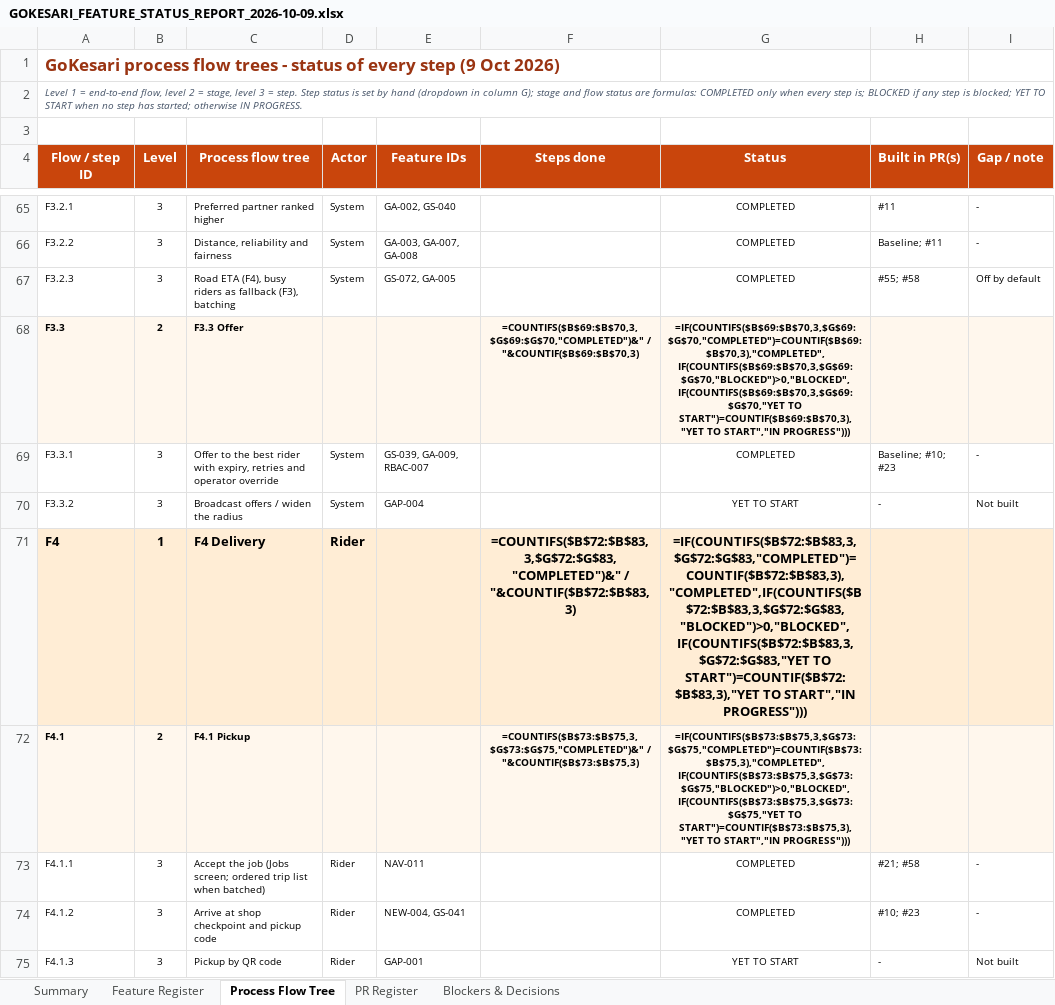
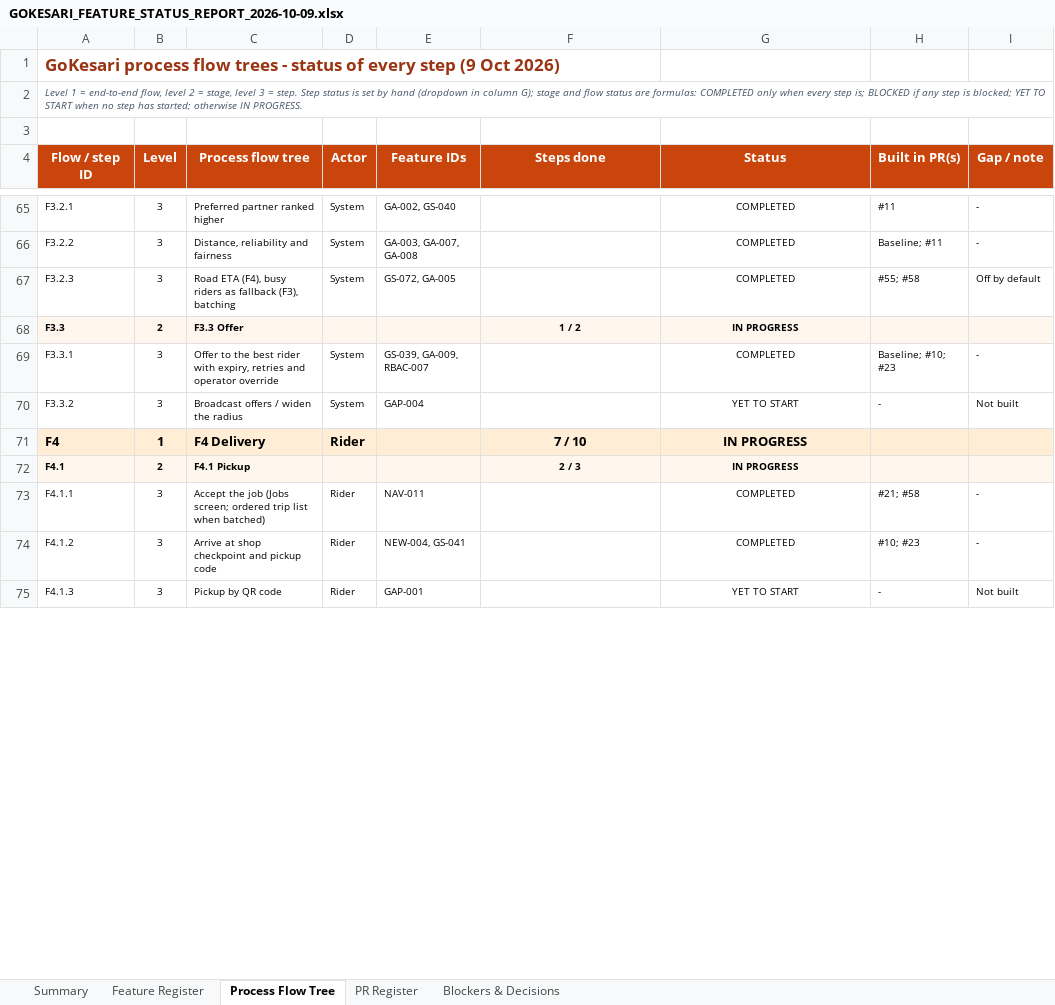
Before and after one commit to sanjaymorankar-debug/GoKesari, an Excel workbook: docs/gokesari-audit/GOKESARI_FEATURE_STATUS_REPORT_2026-10-09.xlsx, sheet Process Flow Tree, drawn as a sheet; only a part is shown, gaps mark what is left out; values as stored, in another font and other column widths than the file's, no borders; formulas without a stored value are shown as written; charts and pictures and conditional formats not drawn; the diff covers the shown part only; the diff names each change by its address in the sheet, - before the commit and + after, or states it on an @@ line.

```diff
--- a/docs/gokesari-audit/GOKESARI_FEATURE_STATUS_REPORT_2026-10-09.xlsx (sheet Process Flow Tree)
+++ b/docs/gokesari-audit/GOKESARI_FEATURE_STATUS_REPORT_2026-10-09.xlsx (sheet Process Flow Tree)
-F68 (Steps done): =COUNTIFS($B$69:$B$70,3,$G$69:$G$70,"COMPLETED")&" / "&COUNTIF($B$69:$B$70,3)
+F68 (Steps done): 1 / 2
-G68 (Status): =IF(COUNTIFS($B$69:$B$70,3,$G$69:$G$70,"COMPLETED")=COUNTIF($B$69:$B$70,3),"COMPLETED",IF(COUNTIFS($B$69:$B$70,3,$G$69:$G$70,"BLOCKED")>0,"BLOCKED",IF(COUNTIFS($B$69:$B$70,3,$G$69:$G$70,"YET TO START")=COUNTIF($B$69:$B$70,3),"YET TO START","IN PROGRESS")))
+G68 (Status): IN PROGRESS
-F71 (Steps done): =COUNTIFS($B$72:$B$83,3,$G$72:$G$83,"COMPLETED")&" / "&COUNTIF($B$72:$B$83,3)
+F71 (Steps done): 7 / 10
-G71 (Status): =IF(COUNTIFS($B$72:$B$83,3,$G$72:$G$83,"COMPLETED")=COUNTIF($B$72:$B$83,3),"COMPLETED",IF(COUNTIFS($B$72:$B$83,3,$G$72:$G$83,"BLOCKED")>0,"BLOCKED",IF(COUNTIFS($B$72:$B$83,3,$G$72:$G$83,"YET TO START")=COUNTIF($B$72:$B$83,3),"YET TO START","IN PROGRESS")))
+G71 (Status): IN PROGRESS
-F72 (Steps done): =COUNTIFS($B$73:$B$75,3,$G$73:$G$75,"COMPLETED")&" / "&COUNTIF($B$73:$B$75,3)
+F72 (Steps done): 2 / 3
-G72 (Status): =IF(COUNTIFS($B$73:$B$75,3,$G$73:$G$75,"COMPLETED")=COUNTIF($B$73:$B$75,3),"COMPLETED",IF(COUNTIFS($B$73:$B$75,3,$G$73:$G$75,"BLOCKED")>0,"BLOCKED",IF(COUNTIFS($B$73:$B$75,3,$G$73:$G$75,"YET TO START")=COUNTIF($B$73:$B$75,3),"YET TO START","IN PROGRESS")))
+G72 (Status): IN PROGRESS
```
Also changed, not shown: 193 edited cells elsewhere in this sheet, sheet Summary, sheet Feature Register, sheet PR Register, sheet Blockers & Decisions, charts or pictures, 3 other files.
